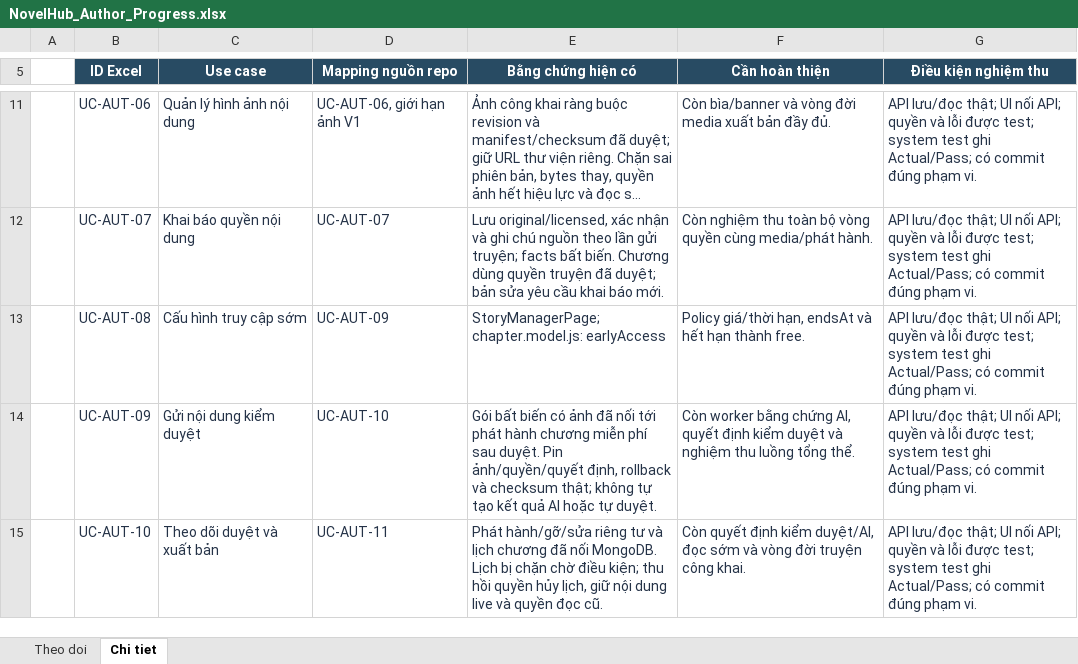
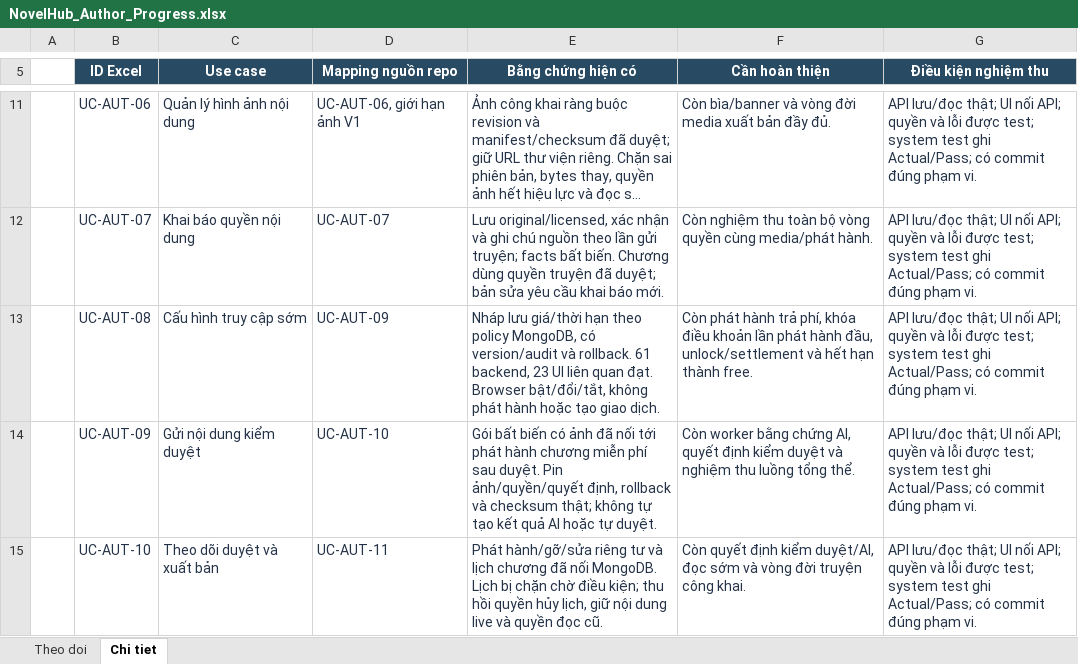
Before and after one commit to konfusee/novelhub, an Excel workbook: outputs/author-use-cases-01a13e25/NovelHub_Author_Progress.xlsx, sheet Chi tiet, drawn as a sheet; only a part is shown, gaps mark what is left out; long unchanged cells end in …; values as stored, in another font and other column widths than the file's, no borders; table styles not drawn; the diff names each change by its address in the sheet, - before the commit and + after, or states it on an @@ line.

Commit message:
docs(author-progress): track draft early access configuration

```diff
--- a/outputs/author-use-cases-01a13e25/NovelHub_Author_Progress.xlsx (sheet Chi tiet)
+++ b/outputs/author-use-cases-01a13e25/NovelHub_Author_Progress.xlsx (sheet Chi tiet)
-E13 (Bằng chứng hiện có): StoryManagerPage; chapter.model.js: earlyAccess
+E13 (Bằng chứng hiện có): Nháp lưu giá/thời hạn theo policy MongoDB, có version/audit và rollback. 61 backend, 23 UI liên quan đạt. Browser bật/đổi/tắt, không phát hành hoặc tạo giao dịch.
-F13 (Cần hoàn thiện): Policy giá/thời hạn, endsAt và hết…
+F13 (Cần hoàn thiện): Còn phát hành trả phí, khóa điều khoản lần phát hành đầu, unlock/settlement và hết…
```
Also changed, not shown: sheet Theo doi, 1 other file.
